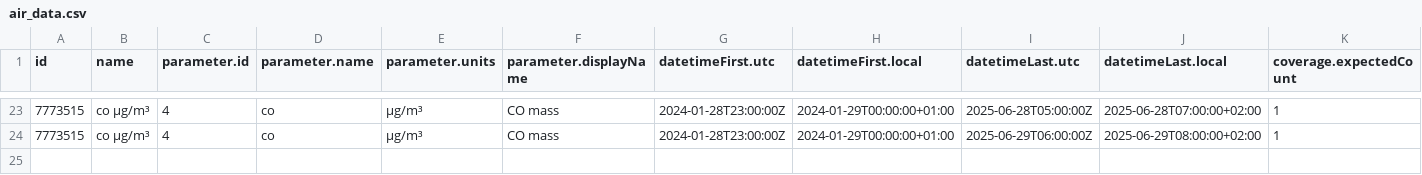
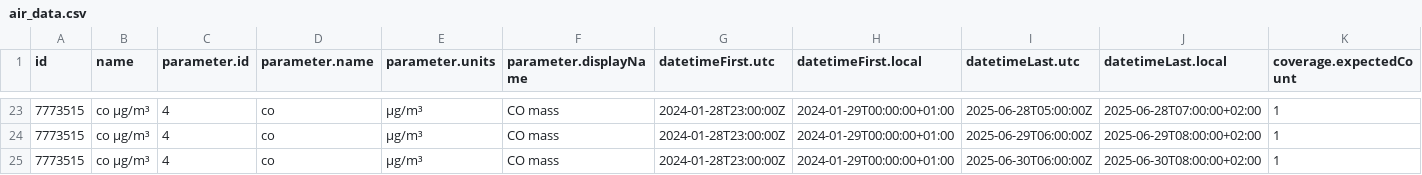
Before and after one commit to vncgabriel/practica08-airquality, a CSV file: data/air_data.csv, drawn as a sheet; only a part is shown, gaps mark what is left out; rows hold the shown columns only; the diff names each change by its address in the sheet, - before the commit and + after, or states it on an @@ line.

Commit message:
Updating Data

```diff
--- a/data/air_data.csv
+++ b/data/air_data.csv
+row 25: 7773515 | co µg/m³ | 4 | co | µg/m³ | CO mass | 2024-01-28T23:00:00Z | 2024-01-29T00:00:00+01:00 | 2025-06-30T06:00:00Z | 2025-06-30T08:00:00+02:00 | 1
```
